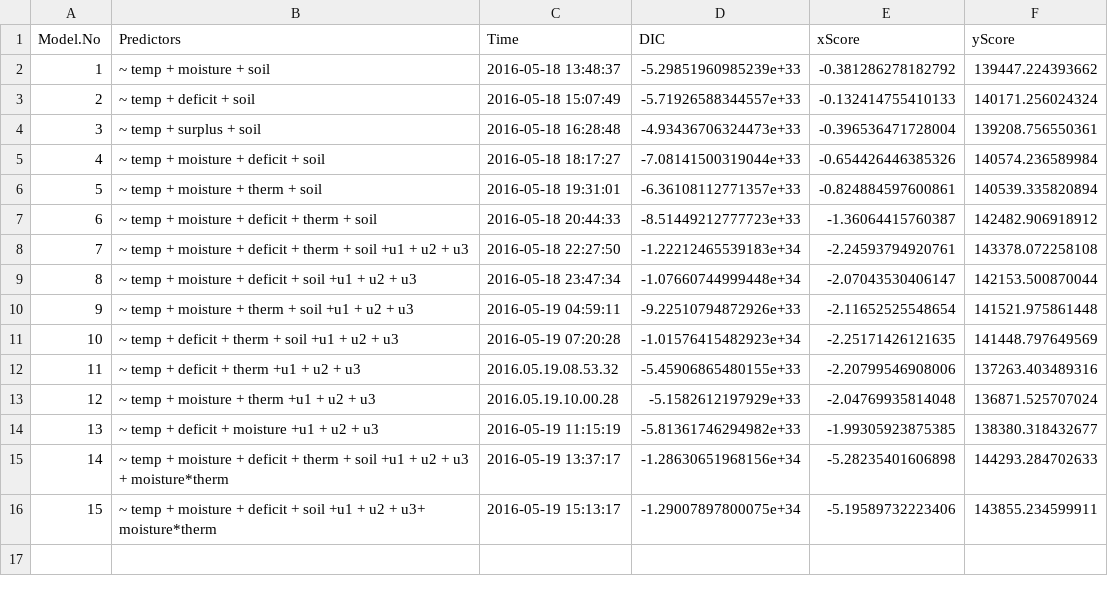
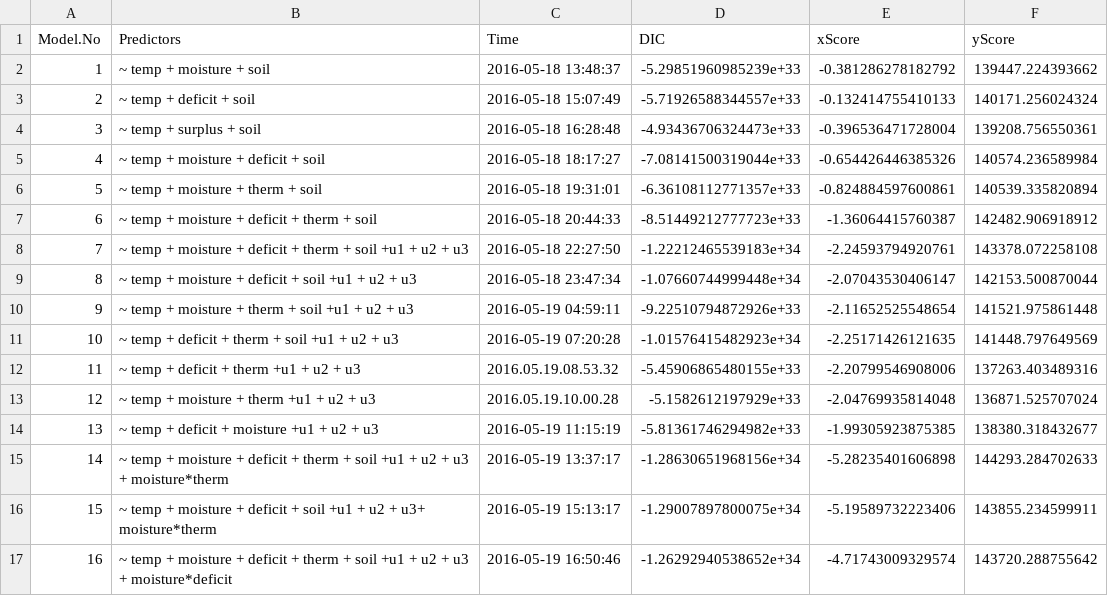
Before and after one commit to EricQLi/traitsModel, a CSV file: modelSelection/modelSelectSumm.csv, drawn as a sheet; the diff names each change by its address in the sheet, - before the commit and + after, or states it on an @@ line.

Commit message:
16 models results

```diff
--- a/modelSelection/modelSelectSumm.csv
+++ b/modelSelection/modelSelectSumm.csv
+row 17: 16 | ~ temp + moisture + deficit + therm + soil +u1 + u2 + u3 + moisture*deficit | 2016-05-19 16:50:46 | -1.26292940538652e+34 | -4.71743009329574 | 143720.288755642
```
Also changed, not shown: 1 other file.
